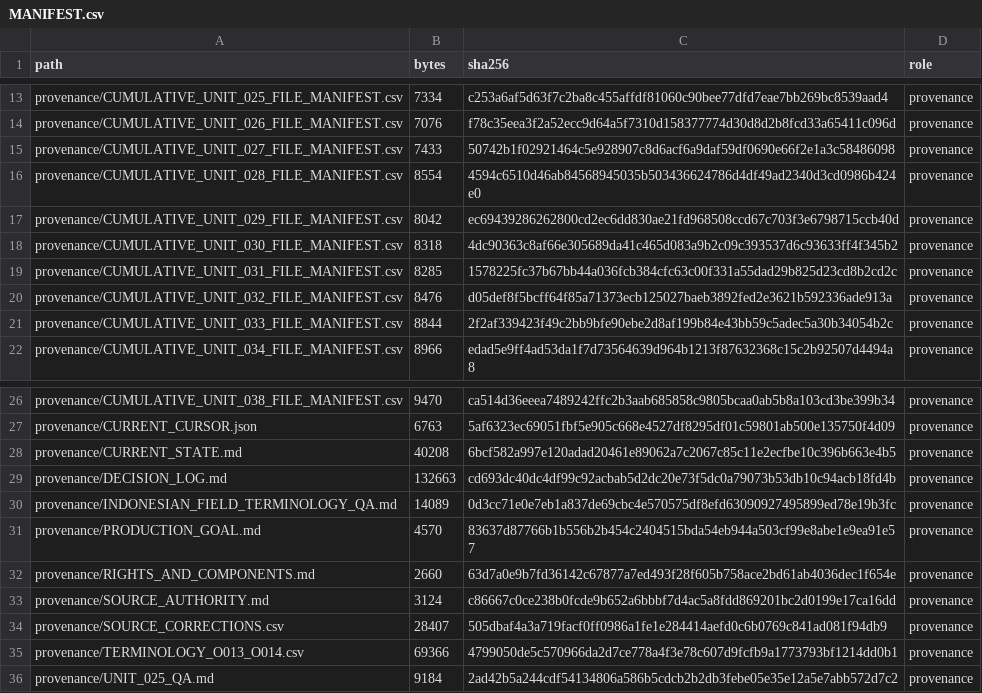
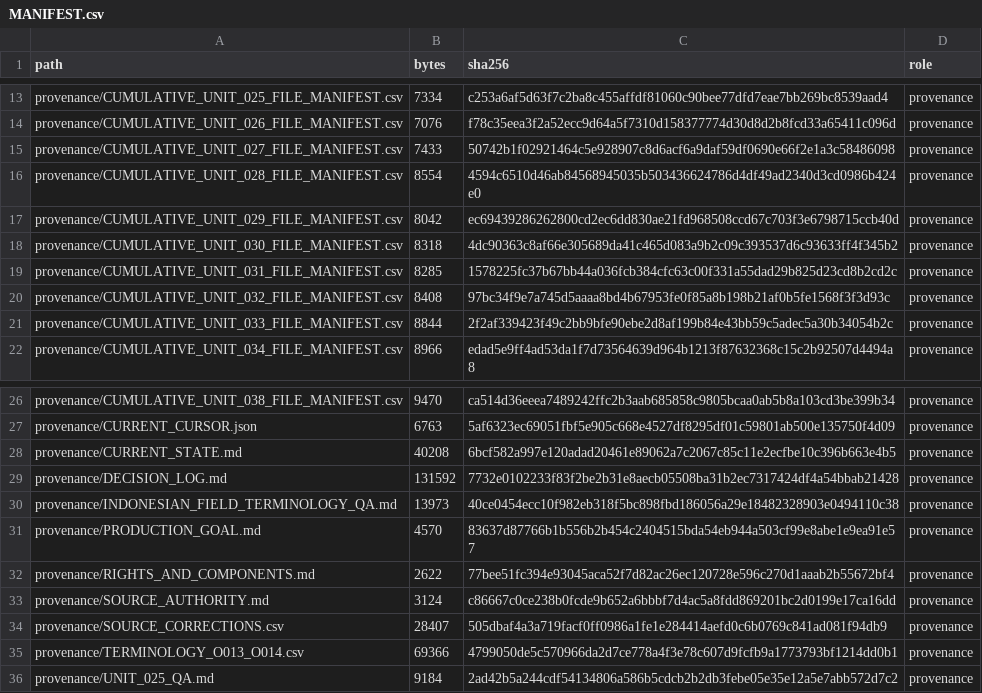
Before and after one commit to KokunoYumeto/metode-aljabar-jilid-2-id, a CSV file: MANIFEST.csv, drawn as a sheet; only a part is shown, gaps mark what is left out.

```diff
--- a/MANIFEST.csv
+++ b/MANIFEST.csv
@@ -19,3 +19,3 @@ provenance/CUMULATIVE_UNIT_030_FILE_MANIFEST.csv,8318,4dc90363c8af66e305689da41c
 provenance/CUMULATIVE_UNIT_031_FILE_MANIFEST.csv,8285,1578225fc37b67bb44a036fcb384cfc63c00f331a55dad29b825d23cd8b2cd2c,provenance
-provenance/CUMULATIVE_UNIT_032_FILE_MANIFEST.csv,8476,d05def8f5bcff64f85a71373ecb125027baeb3892fed2e3621b592336ade913a,provenance
+provenance/CUMULATIVE_UNIT_032_FILE_MANIFEST.csv,8408,97bc34f9e7a745d5aaaa8bd4b67953fe0f85a8b198b21af0b5fe1568f3f3d93c,provenance
 provenance/CUMULATIVE_UNIT_033_FILE_MANIFEST.csv,8844,2f2af339423f49c2bb9bfe90ebe2d8af199b84e43bb59c5adec5a30b34054b2c,provenance
@@ -28,6 +28,6 @@ provenance/CURRENT_CURSOR.json,6763,5af6323ec69051fbf5e905c668e4527df8295df01c59
 provenance/CURRENT_STATE.md,40208,6bcf582a997e120adad20461e89062a7c2067c85c11e2ecfbe10c396b663e4b5,provenance
-provenance/DECISION_LOG.md,132663,cd693dc40dc4df99c92acbab5d2dc20e73f5dc0a79073b53db10c94acb18fd4b,provenance
-provenance/INDONESIAN_FIELD_TERMINOLOGY_QA.md,14089,0d3cc71e0e7eb1a837de69cbc4e570575df8efd63090927495899ed78e19b3fc,provenance
+provenance/DECISION_LOG.md,131592,7732e0102233f83f2be2b31e8aecb05508ba31b2ec7317424df4a54bbab21428,provenance
+provenance/INDONESIAN_FIELD_TERMINOLOGY_QA.md,13973,40ce0454ecc10f982eb318f5bc898fbd186056a29e18482328903e0494110c38,provenance
 provenance/PRODUCTION_GOAL.md,4570,83637d87766b1b556b2b454c2404515bda54eb944a503cf99e8abe1e9ea91e57,provenance
-provenance/RIGHTS_AND_COMPONENTS.md,2660,63d7a0e9b7fd36142c67877a7ed493f28f605b758ace2bd61ab4036dec1f654e,provenance
+provenance/RIGHTS_AND_COMPONENTS.md,2622,77bee51fc394e93045aca52f7d82ac26ec120728e596c270d1aaab2b55672bf4,provenance
 provenance/SOURCE_AUTHORITY.md,3124,c86667c0ce238b0fcde9b652a6bbbf7d4ac5a8fdd869201bc2d0199e17ca16dd,provenance
```
Also changed, not shown: 1 other file.
